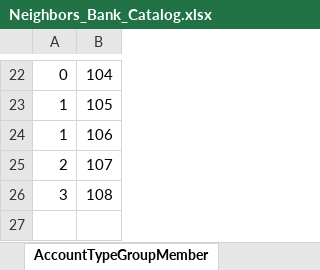
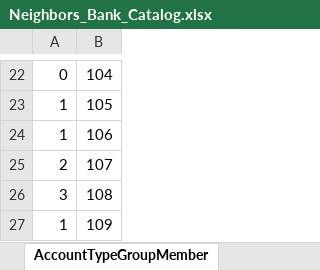
Before and after one commit to nymbusinc/nymbusolbapp, an Excel workbook: banks/neighbors/catalog/Neighbors_Bank_Catalog.xlsx, sheet AccountTypeGroupMember, drawn as a sheet; only a part is shown, gaps mark what is left out; values as stored, in another font and other column widths than the file's, no borders; the diff names each change by its address in the sheet, - before the commit and + after, or states it on an @@ line.

```diff
--- a/banks/neighbors/catalog/Neighbors_Bank_Catalog.xlsx (sheet AccountTypeGroupMember)
+++ b/banks/neighbors/catalog/Neighbors_Bank_Catalog.xlsx (sheet AccountTypeGroupMember)
+row 27: 1 | 109
```
Also changed, not shown: sheet AccountTypes, sheet CBSAccountTypeMapping, sheet AccountTypeDefaultNickNames, 28 other files.
